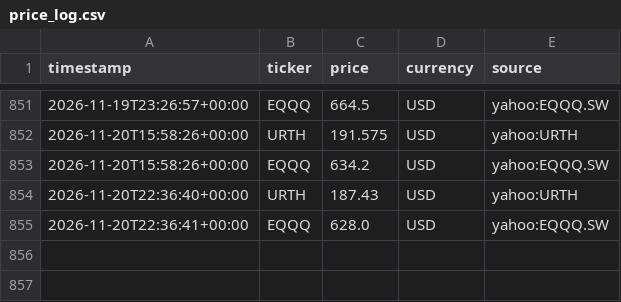
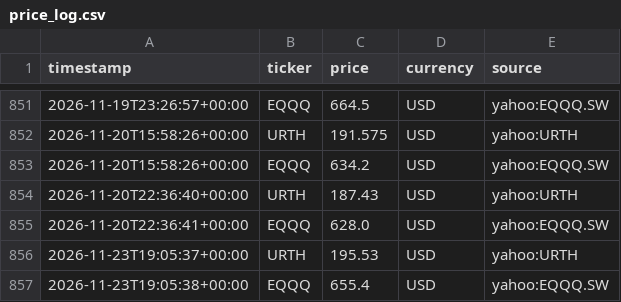
Before and after one commit to Hammy-K/stock-prices, a CSV file: price_log.csv, drawn as a sheet; only a part is shown, gaps mark what is left out.

Commit message:
price check 2026-11-23 19:05 UTC

```diff
--- a/price_log.csv
+++ b/price_log.csv
@@ -855 +855,3 @@ timestamp,ticker,price,currency,source
 2026-11-20T22:36:41+00:00,EQQQ,628.0,USD,yahoo:EQQQ.SW
+2026-11-23T19:05:37+00:00,URTH,195.53,USD,yahoo:URTH
+2026-11-23T19:05:38+00:00,EQQQ,655.4,USD,yahoo:EQQQ.SW
```
Also changed, not shown: 1 other file.
